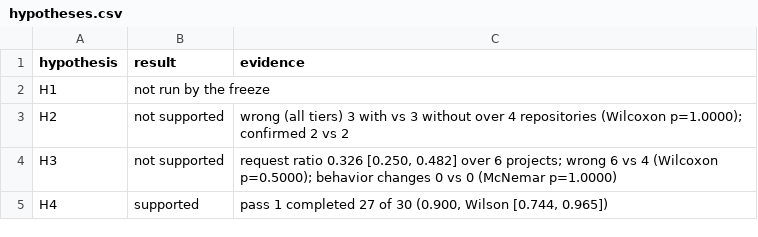
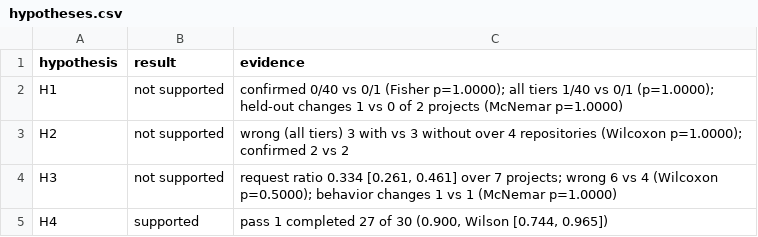
Before and after one commit to ritwiz06/cleansweep, a CSV file: results/summary/v3/hypotheses.csv, drawn as a sheet.

Commit message:
exp: v3 interim tables at 08:24 (REAL 17 of 90, INJECT 28 of 70; 136 audit checks: flickr-api's single agent 27 wrong by targeted test)

```diff
--- a/results/summary/v3/hypotheses.csv
+++ b/results/summary/v3/hypotheses.csv
@@ -1,5 +1,5 @@
 hypothesis,result,evidence
-H1,not run by the freeze,
+H1,not supported,confirmed 0/40 vs 0/1 (Fisher p=1.0000); all tiers 1/40 vs 0/1 (p=1.0000); held-out changes 1 vs 0 of 2 projects (McNemar p=1.0000)
 H2,not supported,wrong (all tiers) 3 with vs 3 without over 4 repositories (Wilcoxon p=1.0000); confirmed 2 vs 2
-H3,not supported,"request ratio 0.326 [0.250, 0.482] over 6 projects; wrong 6 vs 4 (Wilcoxon p=0.5000); behavior changes 0 vs 0 (McNemar p=1.0000)"
+H3,not supported,"request ratio 0.334 [0.261, 0.461] over 7 projects; wrong 6 vs 4 (Wilcoxon p=0.5000); behavior changes 1 vs 1 (McNemar p=1.0000)"
 H4,supported,"pass 1 completed 27 of 30 (0.900, Wilson [0.744, 0.965])"
```
Also changed, not shown: results/summary/v3/audit.csv, results/summary/v3/curve.csv, 10 other files.
